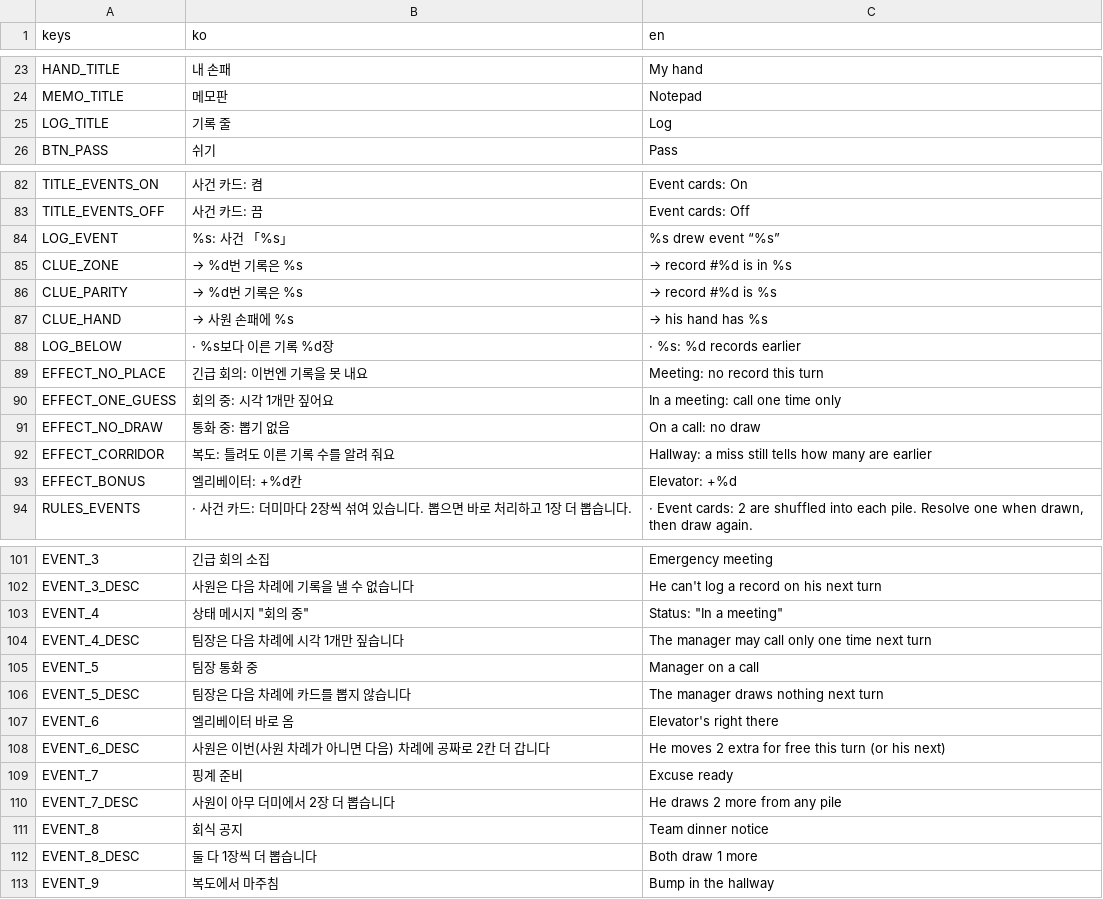
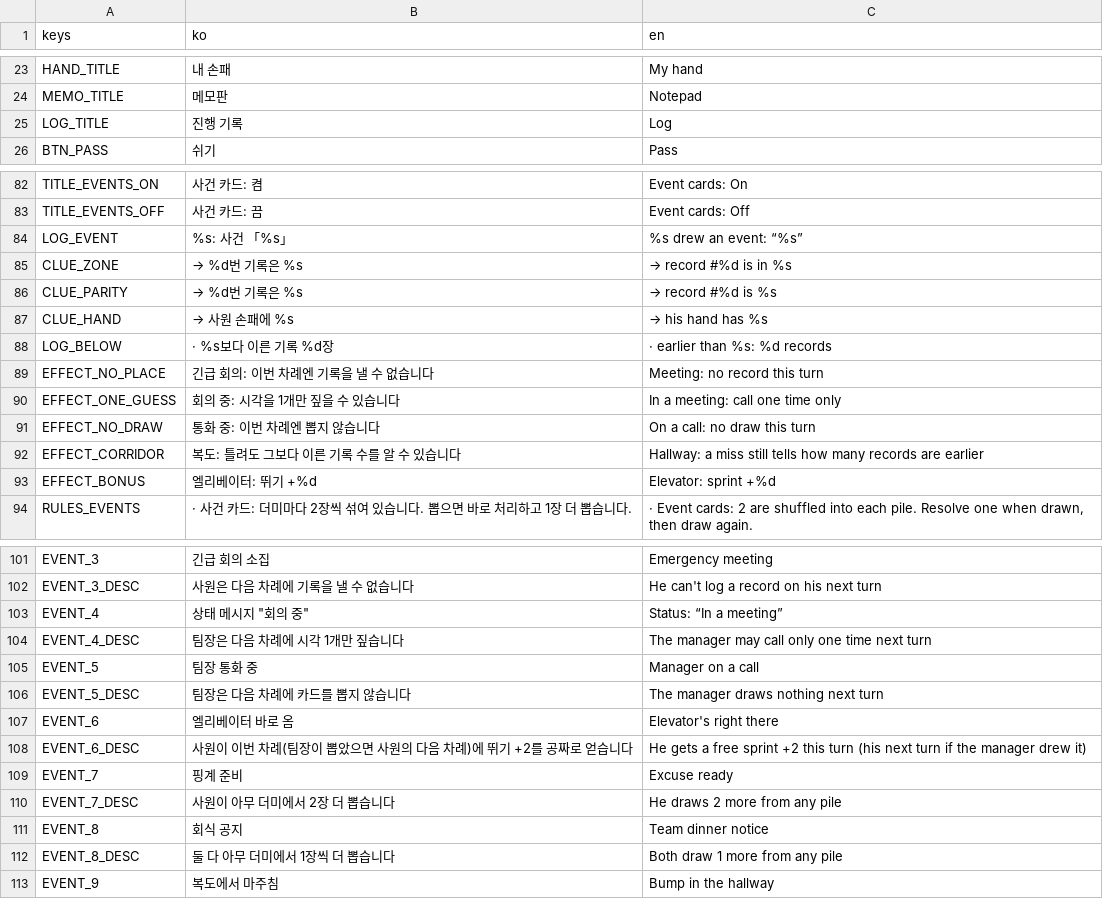
Before and after one commit to icymonk/minthold-games, a CSV file: games/desk/i18n/strings.csv, drawn as a sheet; only a part is shown, gaps mark what is left out; the diff covers the shown part only.

```diff
--- a/games/desk/i18n/strings.csv
+++ b/games/desk/i18n/strings.csv
@@ -24,3 +24,3 @@ HAND_TITLE,내 손패,My hand
 MEMO_TITLE,메모판,Notepad
-LOG_TITLE,기록 줄,Log
+LOG_TITLE,진행 기록,Log
 BTN_PASS,쉬기,Pass
@@ -83,3 +83,3 @@ TITLE_EVENTS_ON,사건 카드: 켬,Event cards: On
 TITLE_EVENTS_OFF,사건 카드: 끔,Event cards: Off
-LOG_EVENT,%s: 사건 「%s」,%s drew event “%s”
+LOG_EVENT,%s: 사건 「%s」,%s drew an event: “%s”
 CLUE_ZONE, → %d번 기록은 %s, → record #%d is in %s
@@ -87,8 +87,8 @@ CLUE_PARITY, → %d번 기록은 %s, → record #%d is %s
 CLUE_HAND, → 사원 손패에 %s, → his hand has %s
-LOG_BELOW, · %s보다 이른 기록 %d장, · %s: %d records earlier
-EFFECT_NO_PLACE,긴급 회의: 이번엔 기록을 못 내요,Meeting: no record this turn
-EFFECT_ONE_GUESS,회의 중: 시각 1개만 짚어요,In a meeting: call one time only
-EFFECT_NO_DRAW,통화 중: 뽑기 없음,On a call: no draw
-EFFECT_CORRIDOR,복도: 틀려도 이른 기록 수를 알려 줘요,Hallway: a miss still tells how many are earlier
-EFFECT_BONUS,엘리베이터: +%d칸,Elevator: +%d
+LOG_BELOW, · %s보다 이른 기록 %d장, · earlier than %s: %d records
+EFFECT_NO_PLACE,긴급 회의: 이번 차례엔 기록을 낼 수 없습니다,Meeting: no record this turn
+EFFECT_ONE_GUESS,회의 중: 시각을 1개만 짚을 수 있습니다,In a meeting: call one time only
+EFFECT_NO_DRAW,통화 중: 이번 차례엔 뽑지 않습니다,On a call: no draw this turn
+EFFECT_CORRIDOR,복도: 틀려도 그보다 이른 기록 수를 알 수 있습니다,Hallway: a miss still tells how many records are earlier
+EFFECT_BONUS,엘리베이터: 뛰기 +%d,Elevator: sprint +%d
 RULES_EVENTS,· 사건 카드: 더미마다 2장씩 섞여 있습니다. 뽑으면 바로 처리하고 1장 더 뽑습니다.,"· Event cards: 2 are shuffled into each pile. Resolve one when drawn, then draw again."
@@ -102,3 +102,3 @@ EVENT_3,긴급 회의 소집,Emergency meeting
 EVENT_3_DESC,사원은 다음 차례에 기록을 낼 수 없습니다,He can't log a record on his next turn
-EVENT_4,"상태 메시지 ""회의 중""","Status: ""In a meeting"""
+EVENT_4,"상태 메시지 ""회의 중""",Status: “In a meeting”
 EVENT_4_DESC,팀장은 다음 차례에 시각 1개만 짚습니다,The manager may call only one time next turn
@@ -107,3 +107,3 @@ EVENT_5_DESC,팀장은 다음 차례에 카드를 뽑지 않습니다,The manage
 EVENT_6,엘리베이터 바로 옴,Elevator's right there
-EVENT_6_DESC,사원은 이번(사원 차례가 아니면 다음) 차례에 공짜로 2칸 더 갑니다,He moves 2 extra for free this turn (or his next)
+EVENT_6_DESC,사원이 이번 차례(팀장이 뽑았으면 사원의 다음 차례)에 뛰기 +2를 공짜로 얻습니다,He gets a free sprint +2 this turn (his next turn if the manager drew it)
 EVENT_7,핑계 준비,Excuse ready
@@ -111,3 +111,3 @@ EVENT_7_DESC,사원이 아무 더미에서 2장 더 뽑습니다,He draws 2 more
 EVENT_8,회식 공지,Team dinner notice
-EVENT_8_DESC,둘 다 1장씩 더 뽑습니다,Both draw 1 more
+EVENT_8_DESC,둘 다 아무 더미에서 1장씩 더 뽑습니다,Both draw 1 more from any pile
 EVENT_9,복도에서 마주침,Bump in the hallway
```
Also changed, not shown: 13 edited cells elsewhere in this file, 3 other files.
